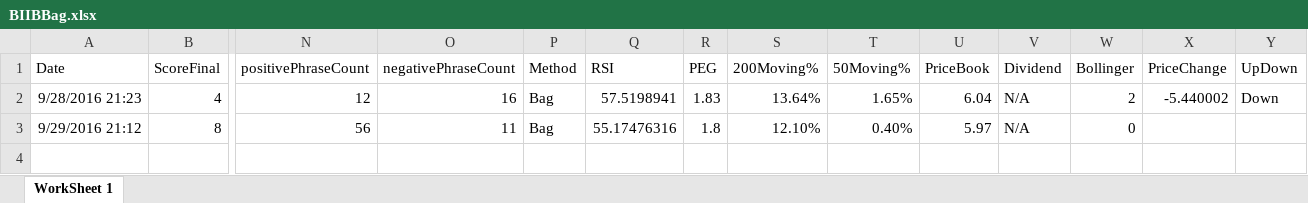
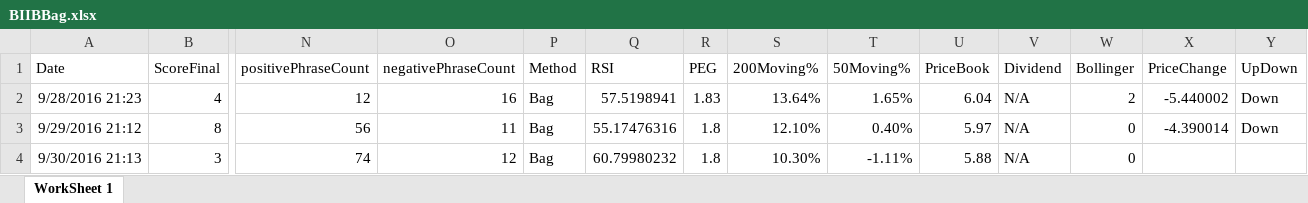
Before and after one commit to adnangumus/StockPredictor, an Excel workbook: StockPredictor/bin/Debug/Packages/Data/BIIB/BIIBBag.xlsx, sheet WorkSheet 1, drawn as a sheet; only a part is shown, gaps mark what is left out; values as stored, in another font and other column widths than the file's, no borders; rows hold the shown columns only; the diff names each change by its address in the sheet, - before the commit and + after, or states it on an @@ line.

```diff
--- a/StockPredictor/bin/Debug/Packages/Data/BIIB/BIIBBag.xlsx (sheet WorkSheet 1)
+++ b/StockPredictor/bin/Debug/Packages/Data/BIIB/BIIBBag.xlsx (sheet WorkSheet 1)
-X3 (PriceChange): (empty)
+X3 (PriceChange): -4.390014
-Y3 (UpDown): (empty)
+Y3 (UpDown): Down
+row 4: 9/30/2016 21:13 | 3 | 74 | 12 | Bag | 60.79980232 | 1.8 | 10.30% | -1.11% | 5.88 | N/A | 0
```
Also changed, not shown: StockPredictor/bin/Debug/Packages/Data/CELG/CELGNamed.xlsx, StockPredictor/bin/Debug/Packages/Data/CELG/CELGNoun.xlsx, 14 other files.
